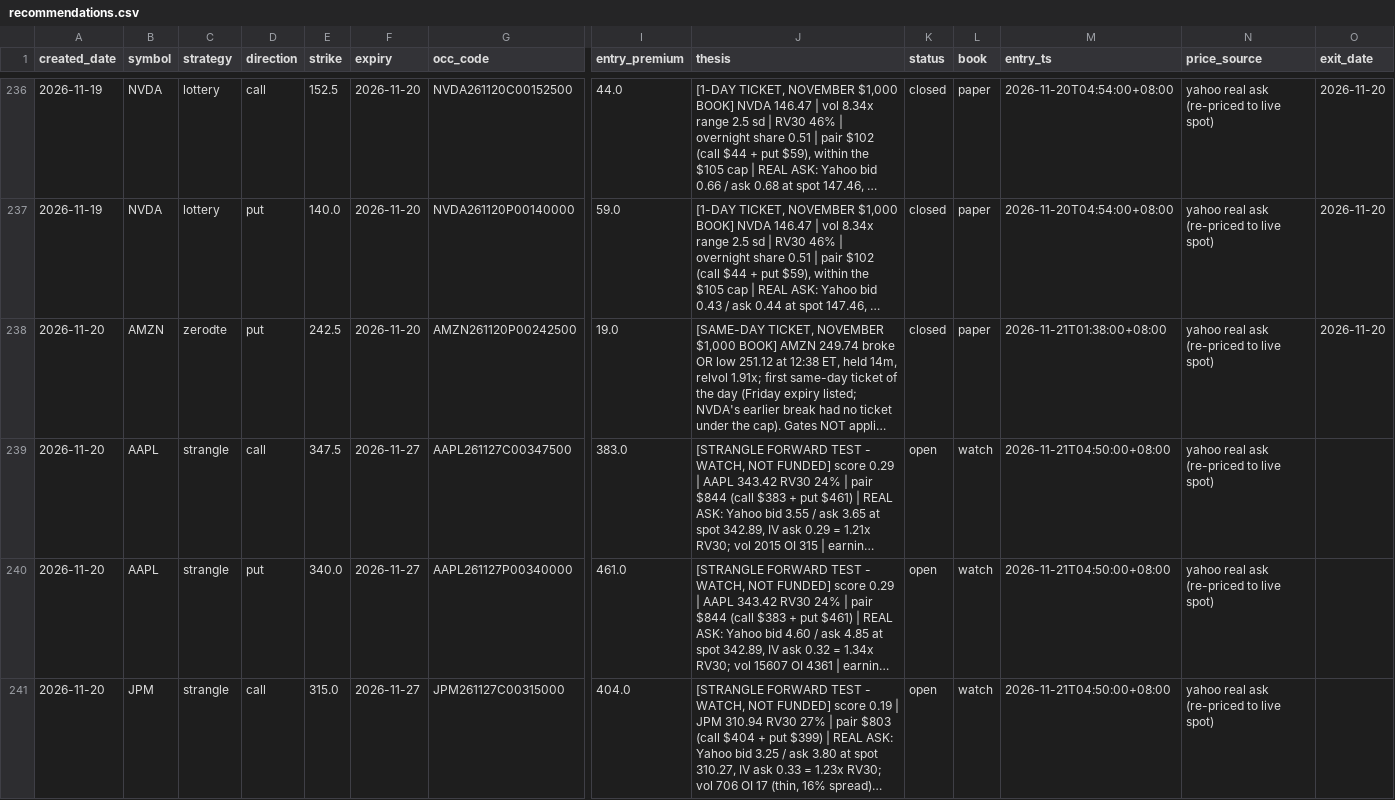
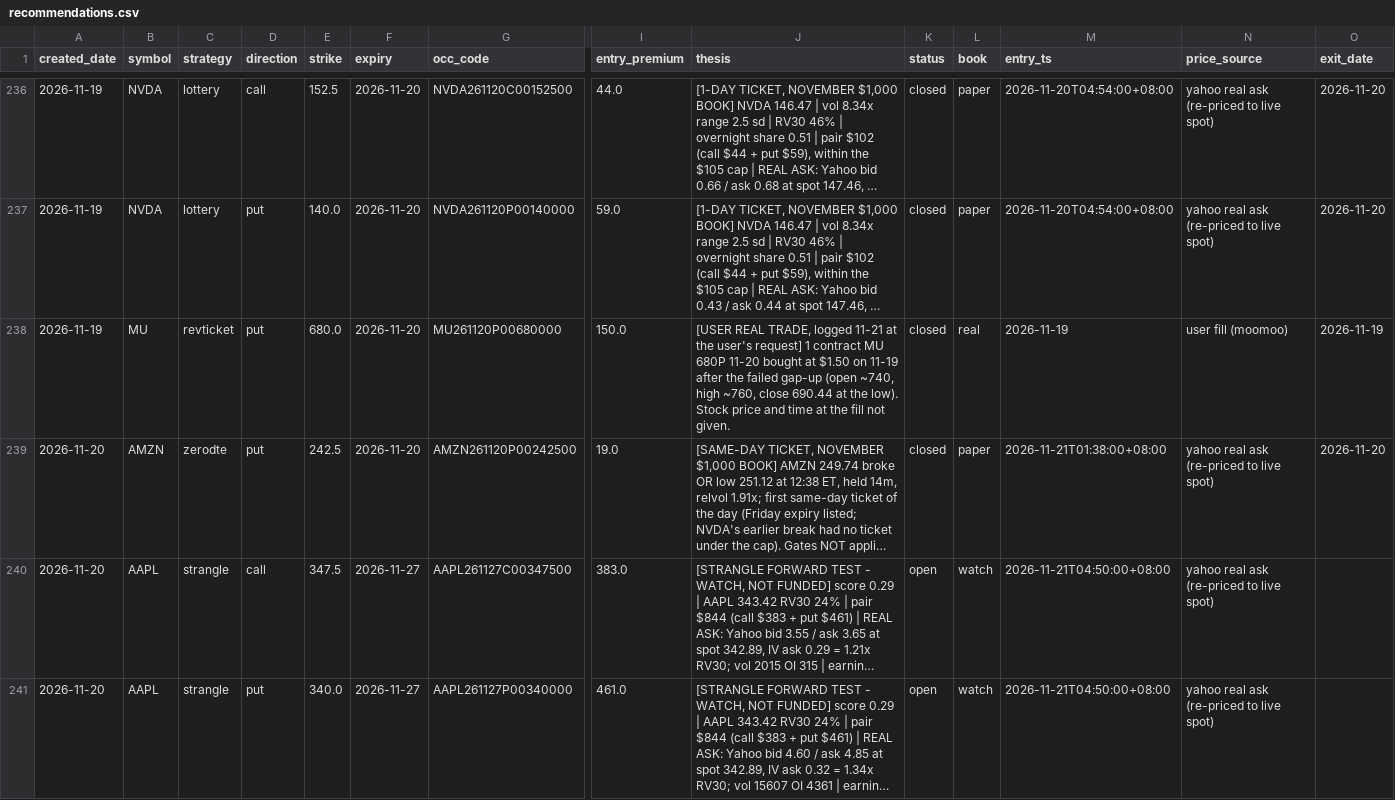
Before and after one commit to longansoju/options, a CSV file: data/recommendations.csv, drawn as a sheet; only a part is shown, gaps mark what is left out; the shorter side is filled out with more unchanged rows; long unchanged cells end in …; rows hold the shown columns only; the diff names each change by its address in the sheet, - before the commit and + after, or states it on an @@ line.

```diff
--- a/data/recommendations.csv
+++ b/data/recommendations.csv
+row 238: 2026-11-19 | MU | revticket | put | 680.0 | 2026-11-20 | MU261120P00680000 | 150.0 | [USER REAL TRADE, logged 11-21 at the user's request] 1 contract MU 680P 11-20 bought at $1.50 on 11-19 after the failed gap-up (open ~740, high ~760, close 690.44 at the low). Stock price and time at the fill not given. | closed | real | 2026-11-19 | user fill (moomoo) | 2026-11-19
```
Also changed, not shown: data/quote_log.csv, 4 other files.
